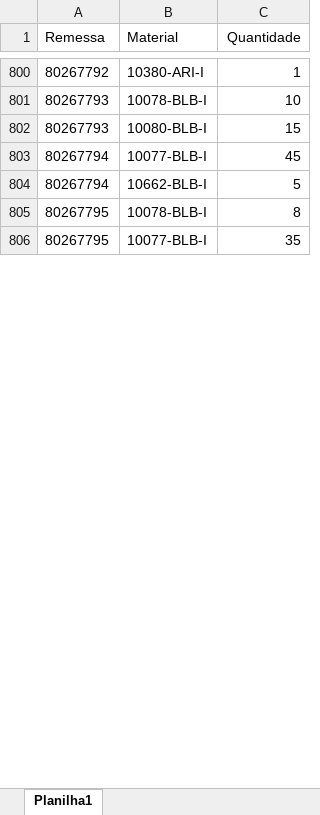
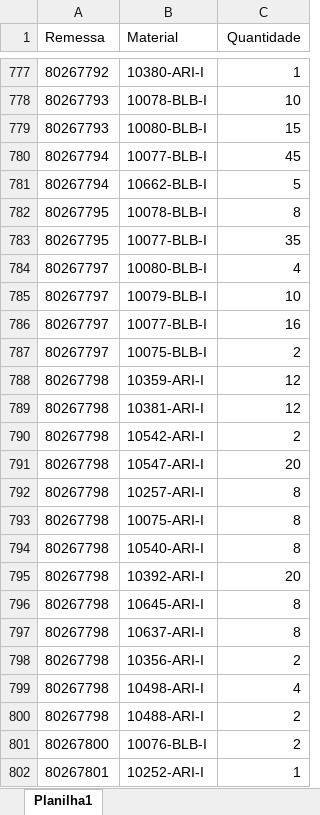
Before and after one commit to pontesasp/conferencia-dados, an Excel workbook: Pedidos.xlsx, sheet Planilha1, drawn as a sheet; only a part is shown, gaps mark what is left out; values as stored, in another font and other column widths than the file's, no borders; the diff covers the shown part only; the diff names each change by its address in the sheet, - before the commit and + after, or states it on an @@ line.

Commit message:
Add files via upload
atualizar Pedidos

```diff
--- a/Pedidos.xlsx (sheet Planilha1)
+++ b/Pedidos.xlsx (sheet Planilha1)
+row 784: 80267797 | 10080-BLB-I | 4
+row 785: 80267797 | 10079-BLB-I | 10
+row 786: 80267797 | 10077-BLB-I | 16
+row 787: 80267797 | 10075-BLB-I | 2
+row 788: 80267798 | 10359-ARI-I | 12
+row 789: 80267798 | 10381-ARI-I | 12
+row 790: 80267798 | 10542-ARI-I | 2
+row 791: 80267798 | 10547-ARI-I | 20
+row 792: 80267798 | 10257-ARI-I | 8
+row 793: 80267798 | 10075-ARI-I | 8
+row 794: 80267798 | 10540-ARI-I | 8
+row 795: 80267798 | 10392-ARI-I | 20
+row 796: 80267798 | 10645-ARI-I | 8
+row 797: 80267798 | 10637-ARI-I | 8
+row 798: 80267798 | 10356-ARI-I | 2
+row 799: 80267798 | 10498-ARI-I | 4
+row 800: 80267798 | 10488-ARI-I | 2
+row 801: 80267800 | 10076-BLB-I | 2
+row 802: 80267801 | 10252-ARI-I | 1
```
Also changed, not shown: 90 added rows and 23 removed rows elsewhere in this sheet.
